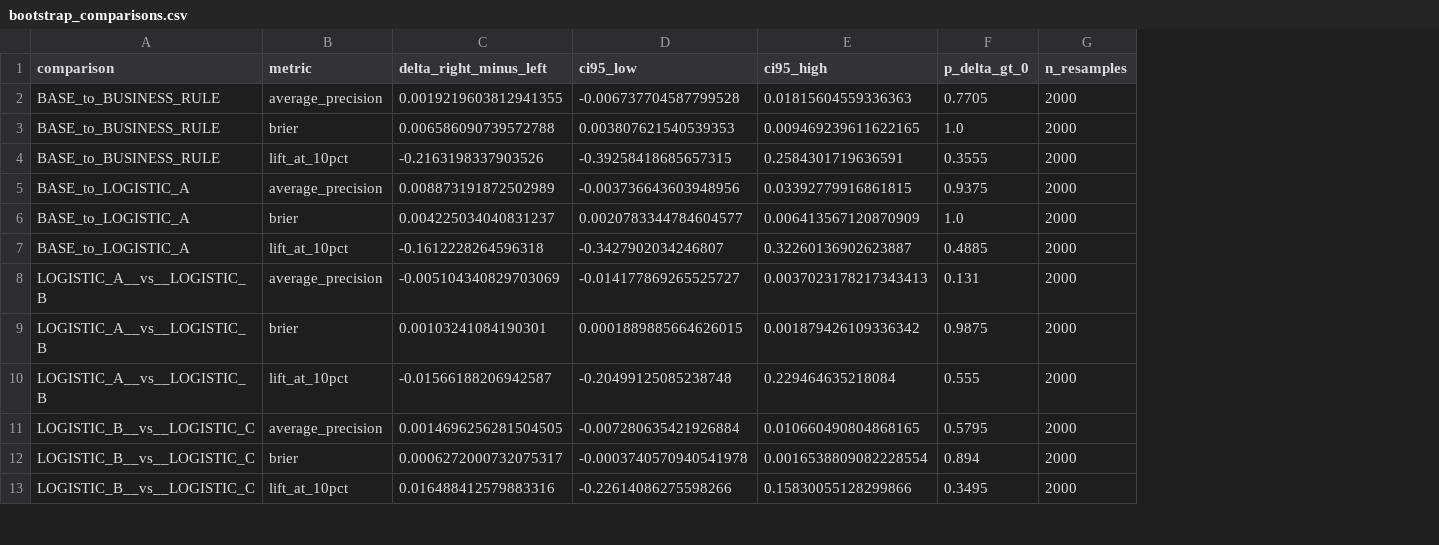
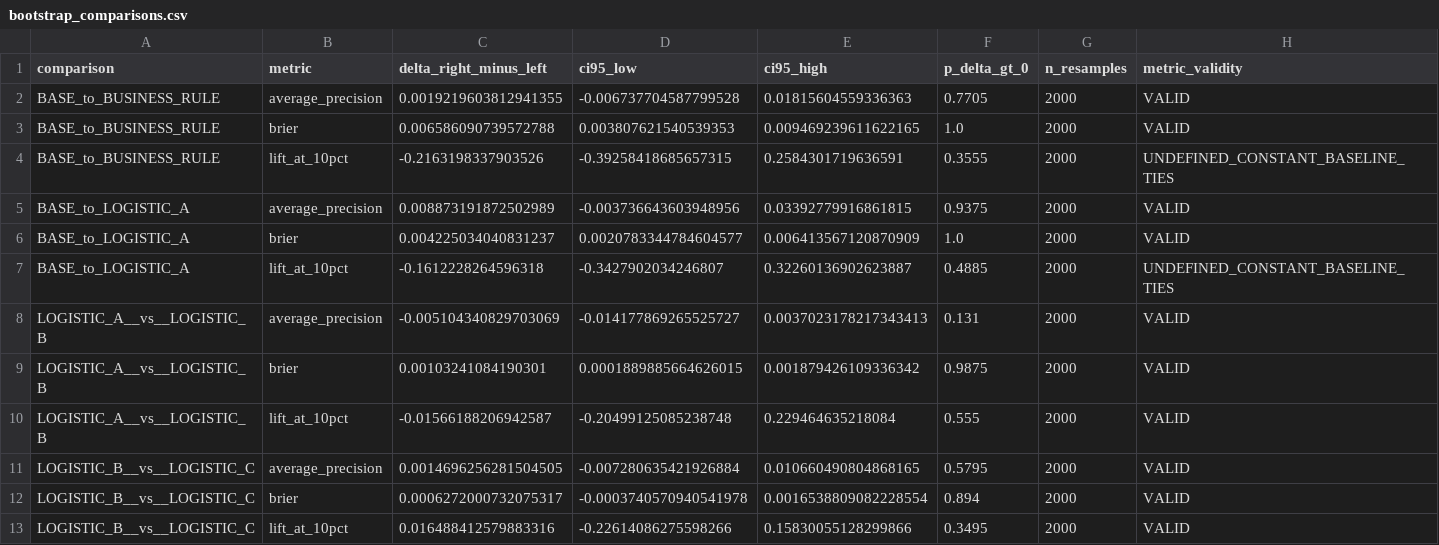
Before and after one commit to jcval94/spot2, a CSV file: AssessmentSol1/models/lead_quality/metrics/bootstrap_comparisons.csv, drawn as a sheet; only a part is shown; the diff names each change by its address in the sheet, - before the commit and + after, or states it on an @@ line.

Commit message:
AssessmentSol1 audit: annotate bootstrap metric validity

```diff
--- a/AssessmentSol1/models/lead_quality/metrics/bootstrap_comparisons.csv
+++ b/AssessmentSol1/models/lead_quality/metrics/bootstrap_comparisons.csv
+column H (metric_validity), rows 2-13: VALID | VALID | UNDEFINED_CONSTANT_BASELINE_TIES | VALID | VALID | UNDEFINED_CONSTANT_BASELINE_TIES | VALID | VALID | VALID | VALID | VALID | VALID
```
